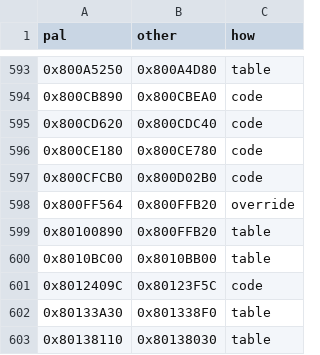
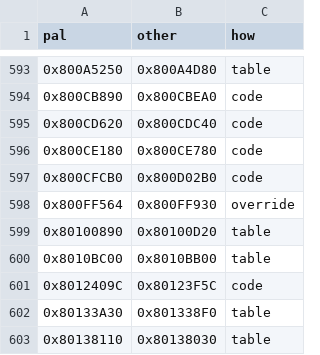
Before and after one commit to gregorywaaka-commits/ResortCompiled, a CSV file: projects/wsr-sp2e01/runtime_addresses.csv, drawn as a sheet; only a part is shown, gaps mark what is left out.

```diff
--- a/projects/wsr-sp2e01/runtime_addresses.csv
+++ b/projects/wsr-sp2e01/runtime_addresses.csv
@@ -597,4 +597,4 @@ pal,other,how
 0x800CFCB0,0x800D02B0,code
-0x800FF564,0x800FFB20,override
-0x80100890,0x800FFB20,table
+0x800FF564,0x800FF930,override
+0x80100890,0x80100D20,table
 0x8010BC00,0x8010BB00,table
```
Also changed, not shown: projects/wsr-sp2e01/address_map.csv, projects/wsr-sp2e01/hle_address_map.csv, 4 other files.
